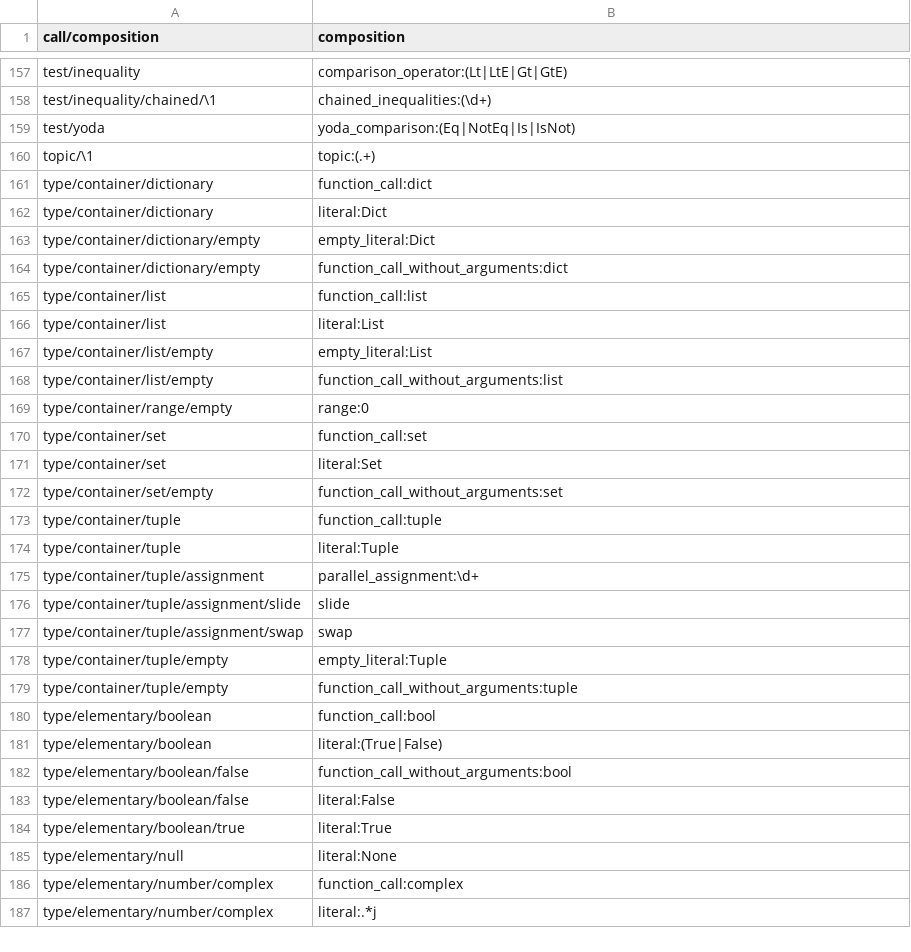
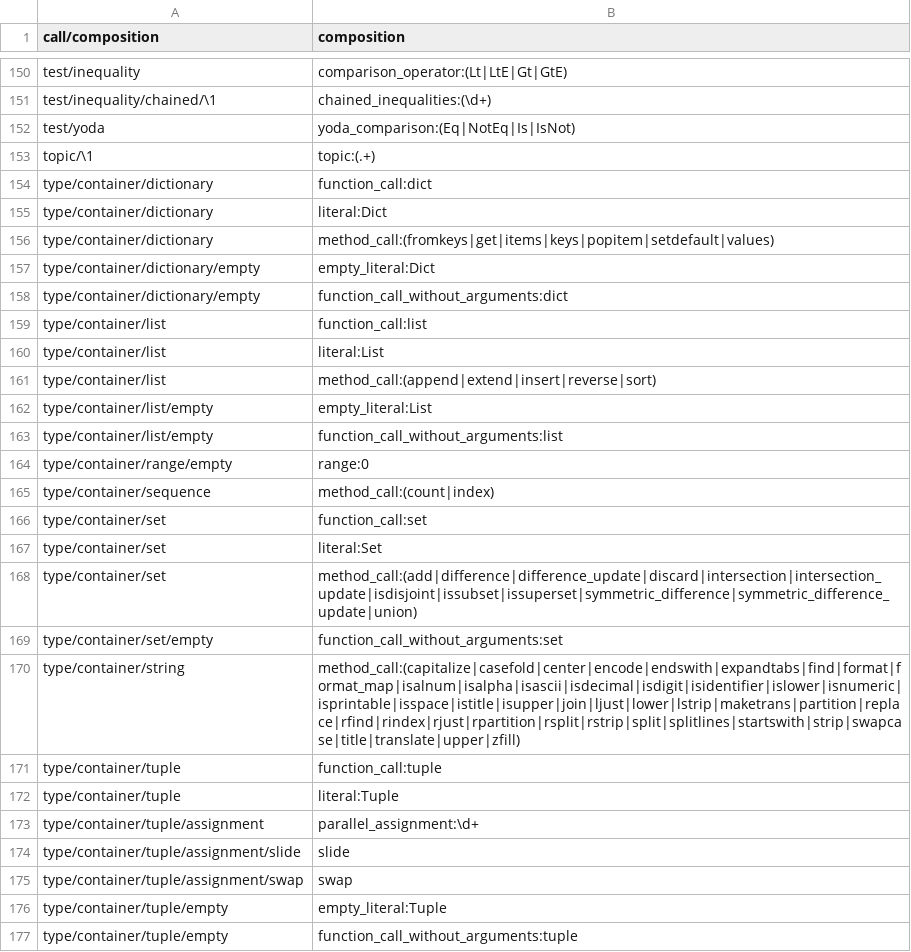
Before and after one commit to laowantong/paroxython, a TSV file: paroxython/taxonomy.tsv, drawn as a sheet; only a part is shown, gaps mark what is left out; the shorter side is filled out with more unchanged rows; the diff covers the shown part only.

Commit message:
associate types to method_call instead of call/method taxons

```diff
--- a/paroxython/taxonomy.tsv
+++ b/paroxython/taxonomy.tsv
@@ -162,2 +155,3 @@ type/container/dictionary	function_call:dict
 type/container/dictionary	literal:Dict
+type/container/dictionary	method_call:(fromkeys|get|items|keys|popitem|setdefault|values)
 type/container/dictionary/empty	empty_literal:Dict
@@ -166,2 +160,3 @@ type/container/list	function_call:list
 type/container/list	literal:List
+type/container/list	method_call:(append|extend|insert|reverse|sort)
 type/container/list/empty	empty_literal:List
@@ -169,5 +164,8 @@ type/container/list/empty	function_call_without_arguments:list
 type/container/range/empty	range:0
+type/container/sequence	method_call:(count|index)
 type/container/set	function_call:set
 type/container/set	literal:Set
+type/container/set	method_call:(add|difference|difference_update|discard|intersection|intersection_update|isdisjoint|issubset|issuperset|symmetric_difference|symmetric_difference_update|union)
 type/container/set/empty	function_call_without_arguments:set
+type/container/string	method_call:(capitalize|casefold|center|encode|endswith|expandtabs|find|format|format_map|isalnum|isalpha|isascii|isdecimal|isdigit|isidentifier|islower|isnumeric|isprintable|isspace|istitle|isupper|join|ljust|lower|lstrip|maketrans|partition|replace|rfind|rindex|rjust|rpartition|rsplit|rstrip|split|splitlines|startswith|strip|swapcase|title|translate|upper|zfill)
 type/container/tuple	function_call:tuple
```
Also changed, not shown: 1 added row, 7 removed rows and 3 edited cells elsewhere in this file, 2 other files.
